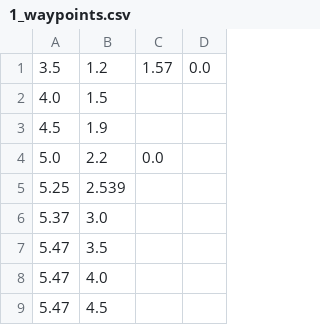
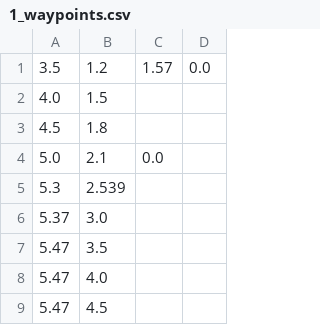
Before and after one commit to RoboPro2026/gakurobo2026_r1, a CSV file: data/1_waypoints.csv, drawn as a sheet; only a part is shown.

Commit message:
update waypoints

```diff
--- a/data/1_waypoints.csv
+++ b/data/1_waypoints.csv
@@ -2,5 +2,5 @@
 4.0,1.5,,
-4.5,1.9,,
-5.0,2.2,0.0,
-5.25,2.539,,
+4.5,1.8,,
+5.0,2.1,0.0,
+5.3,2.539,,
 5.37,3.0,,
```
